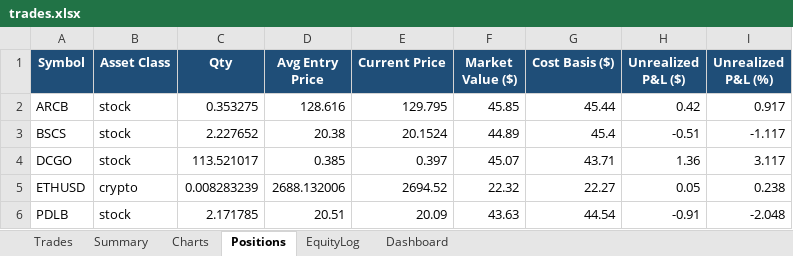
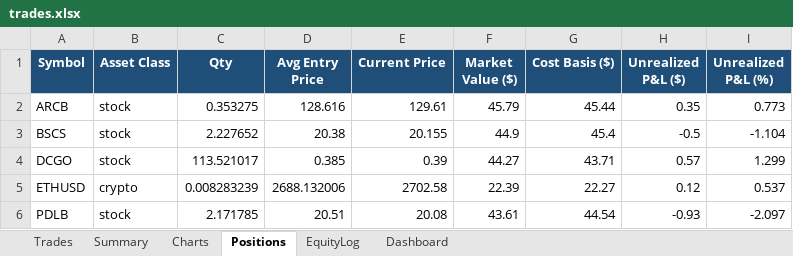
Before and after one commit to gal-ops/lpaca-trading-bo, an Excel workbook: trades.xlsx, sheet Positions, drawn as a sheet; values as stored, in another font and other column widths than the file's, no borders; conditional formats not drawn; the diff names each change by its address in the sheet, - before the commit and + after, or states it on an @@ line.

Commit message:
Update trade log + bot state [skip ci]

```diff
--- a/trades.xlsx (sheet Positions)
+++ b/trades.xlsx (sheet Positions)
-E2 (Current Price): 129.795
+E2 (Current Price): 129.61
-F2 (Market Value ($)): 45.85
+F2 (Market Value ($)): 45.79
-H2 (Unrealized P&L ($)): 0.42
+H2 (Unrealized P&L ($)): 0.35
-I2 (Unrealized P&L (%)): 0.917
+I2 (Unrealized P&L (%)): 0.773
-E3 (Current Price): 20.1524
+E3 (Current Price): 20.155
-F3 (Market Value ($)): 44.89
+F3 (Market Value ($)): 44.9
-H3 (Unrealized P&L ($)): -0.51
+H3 (Unrealized P&L ($)): -0.5
-I3 (Unrealized P&L (%)): -1.117
+I3 (Unrealized P&L (%)): -1.104
-E4 (Current Price): 0.397
+E4 (Current Price): 0.39
-F4 (Market Value ($)): 45.07
+F4 (Market Value ($)): 44.27
-H4 (Unrealized P&L ($)): 1.36
+H4 (Unrealized P&L ($)): 0.57
-I4 (Unrealized P&L (%)): 3.117
+I4 (Unrealized P&L (%)): 1.299
-E5 (Current Price): 2694.52
+E5 (Current Price): 2702.58
-F5 (Market Value ($)): 22.32
+F5 (Market Value ($)): 22.39
-H5 (Unrealized P&L ($)): 0.05
+H5 (Unrealized P&L ($)): 0.12
-I5 (Unrealized P&L (%)): 0.238
+I5 (Unrealized P&L (%)): 0.537
-E6 (Current Price): 20.09
+E6 (Current Price): 20.08
-F6 (Market Value ($)): 43.63
+F6 (Market Value ($)): 43.61
-H6 (Unrealized P&L ($)): -0.91
+H6 (Unrealized P&L ($)): -0.93
-I6 (Unrealized P&L (%)): -2.048
+I6 (Unrealized P&L (%)): -2.097
```
Also changed, not shown: sheet EquityLog.
